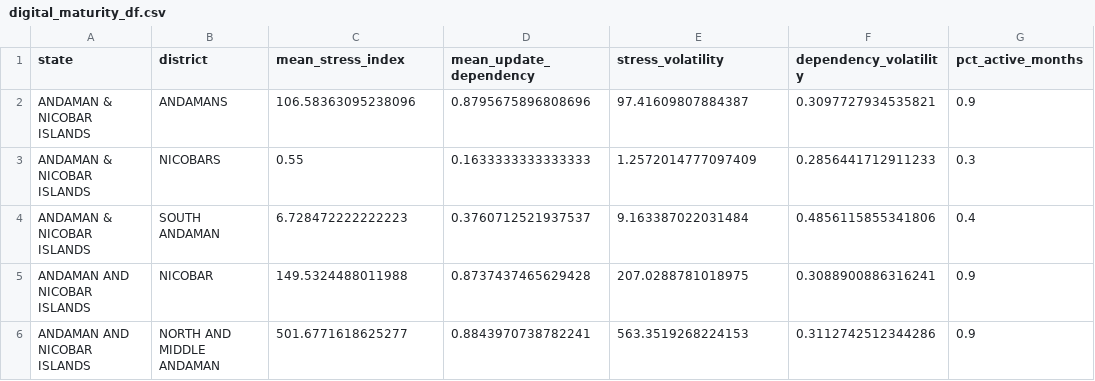
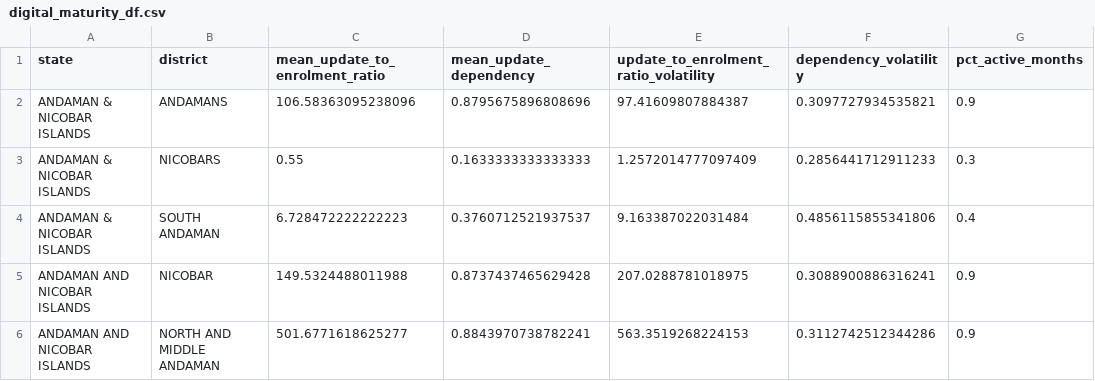
Before and after one commit to MayankDash/Aadhar_UIDAI_DataExploration, a CSV file: data/digital_maturity_df.csv, drawn as a sheet; only a part is shown; the diff names each change by its address in the sheet, - before the commit and + after, or states it on an @@ line.

```diff
--- a/data/digital_maturity_df.csv
+++ b/data/digital_maturity_df.csv
-C1: mean_stress_index
+C1: mean_update_to_enrolment_ratio
-E1: stress_volatility
+E1: update_to_enrolment_ratio_volatility
```
Also changed, not shown: data/digital_maturity_features.csv, data/district_summary/district_stress_summary.csv, 5 other files.
